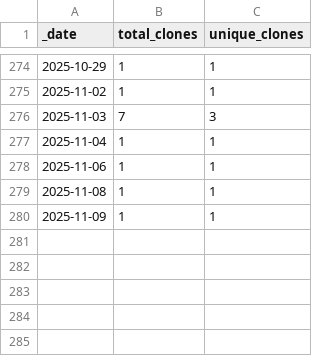
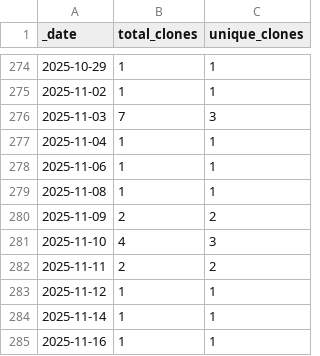
Before and after one commit to esa-cdab/cdab-service, a CSV file: traffic/clones.csv, drawn as a sheet; only a part is shown, gaps mark what is left out.

Commit message:
GitHub traffic

```diff
--- a/traffic/clones.csv
+++ b/traffic/clones.csv
@@ -279,2 +279,7 @@ _date,total_clones,unique_clones
 2025-11-08,1,1
-2025-11-09,1,1
+2025-11-09,2,2
+2025-11-10,4,3
+2025-11-11,2,2
+2025-11-12,1,1
+2025-11-14,1,1
+2025-11-16,1,1
```
Also changed, not shown: 1 other file.
